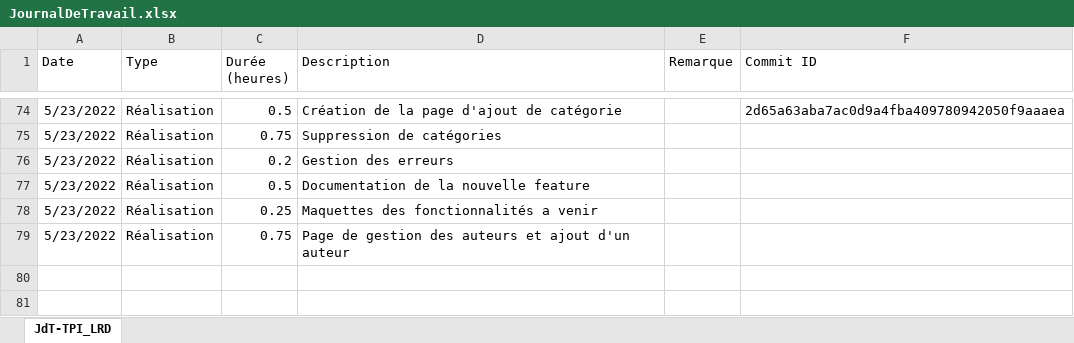
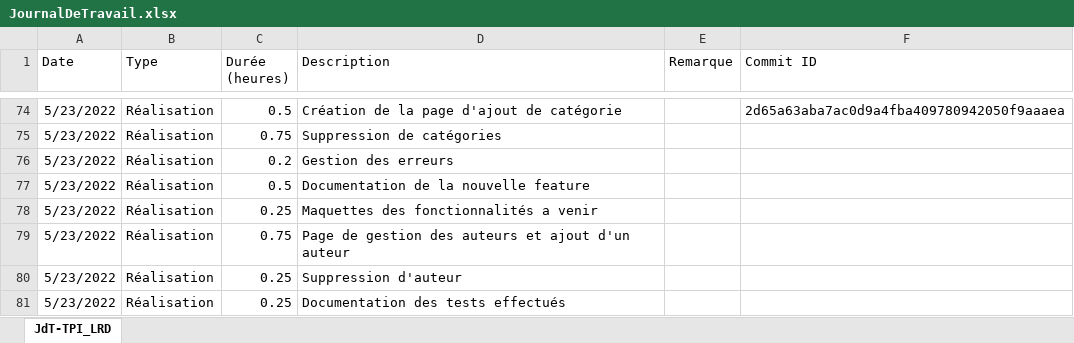
Before and after one commit to LouisRichard/tpi-news-website, an Excel workbook: Documentation/JournalDeTravail.xlsx, sheet JdT-TPI_LRD, drawn as a sheet; only a part is shown, gaps mark what is left out; values as stored, in another font and other column widths than the file's, no borders; table styles not drawn; the diff names each change by its address in the sheet, - before the commit and + after, or states it on an @@ line.

```diff
--- a/Documentation/JournalDeTravail.xlsx (sheet JdT-TPI_LRD)
+++ b/Documentation/JournalDeTravail.xlsx (sheet JdT-TPI_LRD)
+row 80: 5/23/2022 | Réalisation | 0.25 | Suppression d'auteur
+row 81: 5/23/2022 | Réalisation | 0.25 | Documentation des tests effectués
```
Also changed, not shown: 1 other file.
